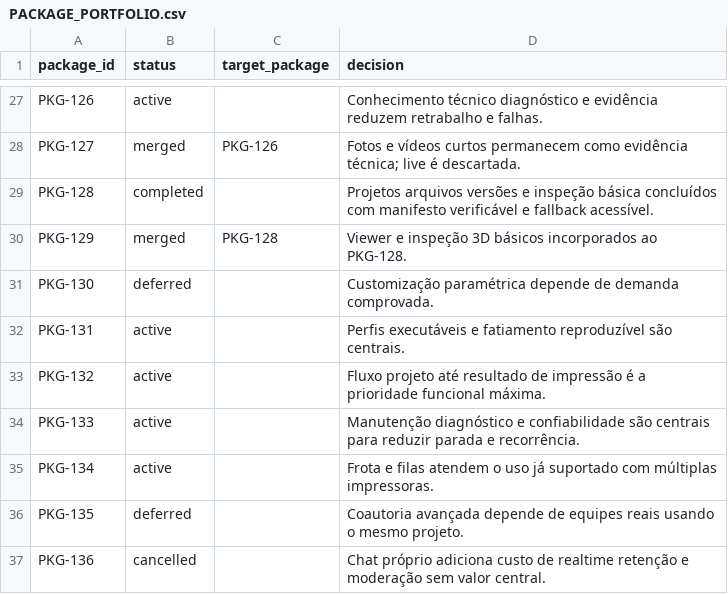
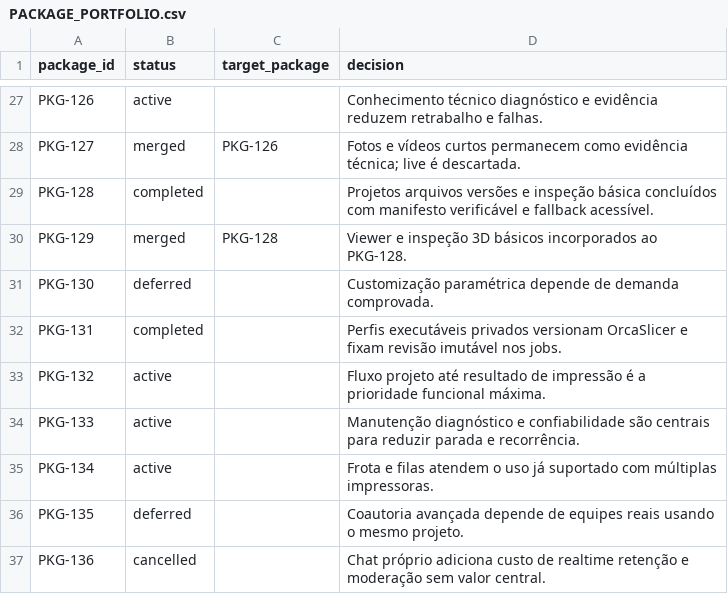
Before and after one commit to mayder/printora, a CSV file: docs/community/PACKAGE_PORTFOLIO.csv, drawn as a sheet; only a part is shown, gaps mark what is left out.

```diff
--- a/docs/community/PACKAGE_PORTFOLIO.csv
+++ b/docs/community/PACKAGE_PORTFOLIO.csv
@@ -31,3 +31,3 @@ PKG-129,merged,PKG-128,Viewer e inspeção 3D básicos incorporados ao PKG-128.
 PKG-130,deferred,,Customização paramétrica depende de demanda comprovada.
-PKG-131,active,,Perfis executáveis e fatiamento reproduzível são centrais.
+PKG-131,completed,,Perfis executáveis privados versionam OrcaSlicer e fixam revisão imutável nos jobs.
 PKG-132,active,,Fluxo projeto até resultado de impressão é a prioridade funcional máxima.
```
Also changed, not shown: docs/community/PACKAGE_ARCHITECTURE.csv, 24 other files.
